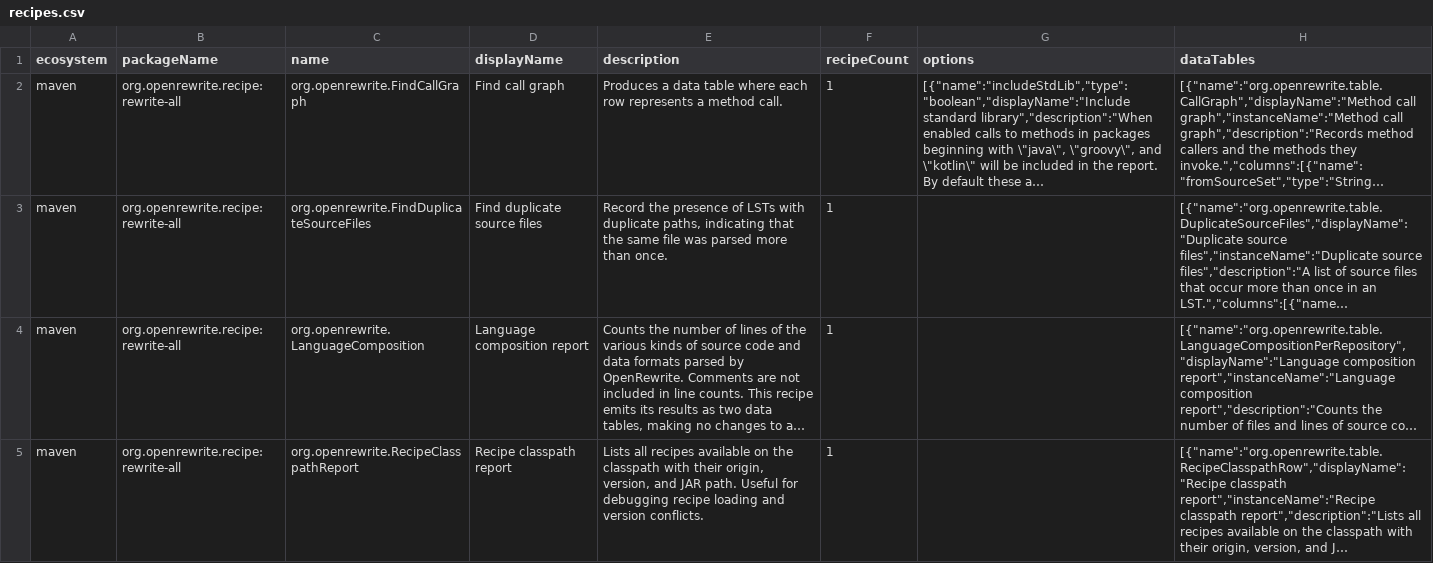
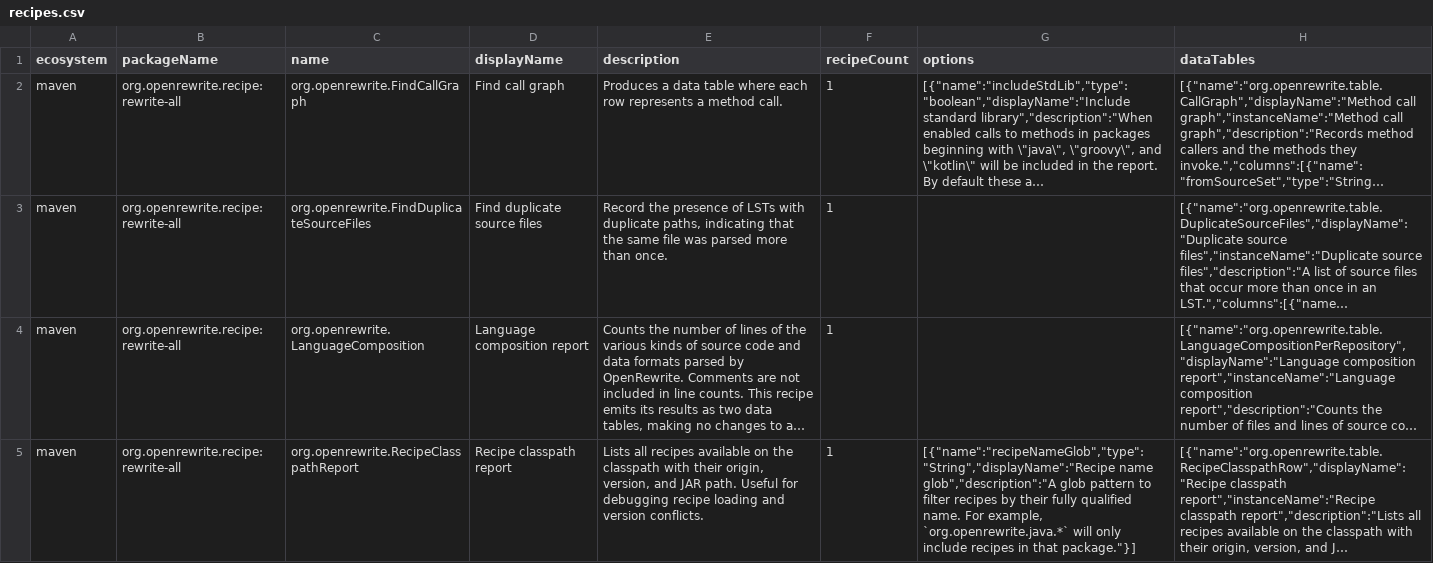
Before and after one commit to openrewrite/rewrite-all, a CSV file: src/main/resources/META-INF/rewrite/recipes.csv, drawn as a sheet; long unchanged cells end in …; the diff names each change by its address in the sheet, - before the commit and + after, or states it on an @@ line.

Commit message:
Add optional recipe name glob filter
Allows filtering which recipes appear in the datatable by passing
a glob pattern matched against the fully qualified recipe name.

```diff
--- a/src/main/resources/META-INF/rewrite/recipes.csv
+++ b/src/main/resources/META-INF/rewrite/recipes.csv
-G5 (options): (empty)
+G5 (options): [{"name":"recipeNameGlob","type":"String","displayName":"Recipe name glob","description":"A glob pattern to filter recipes by their fully qualified name. For example, `org.openrewrite.java.*` will only include recipes in that package."}]
```
Also changed, not shown: 2 other files.
